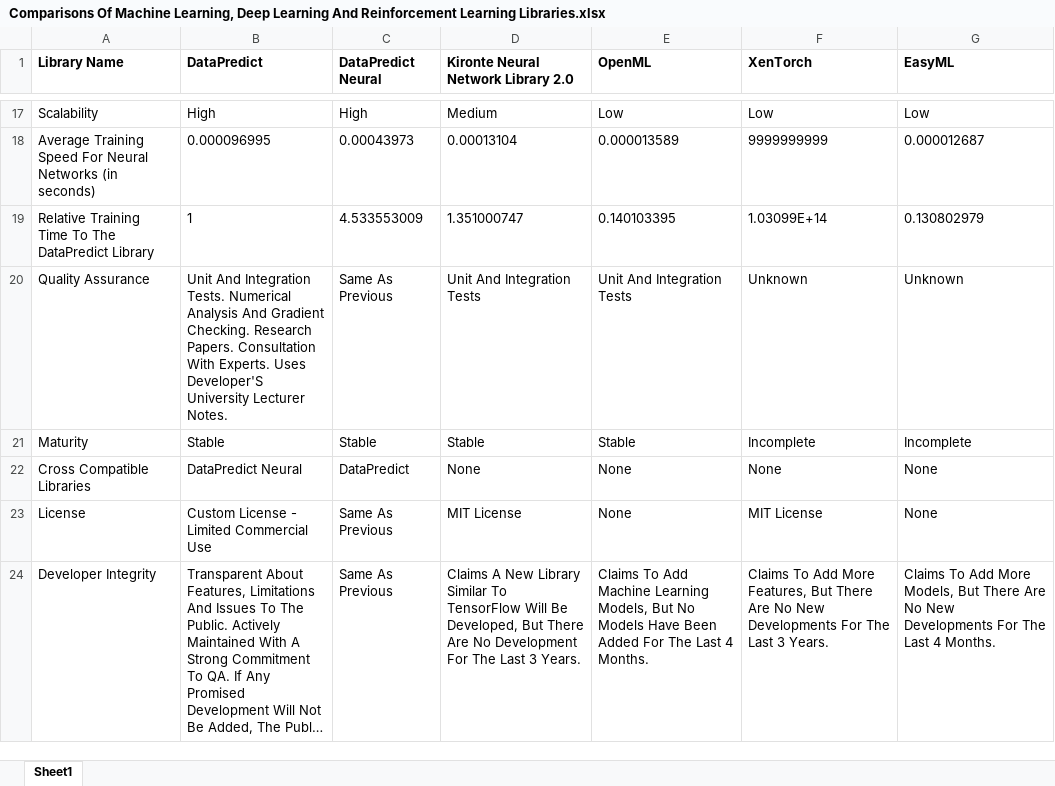
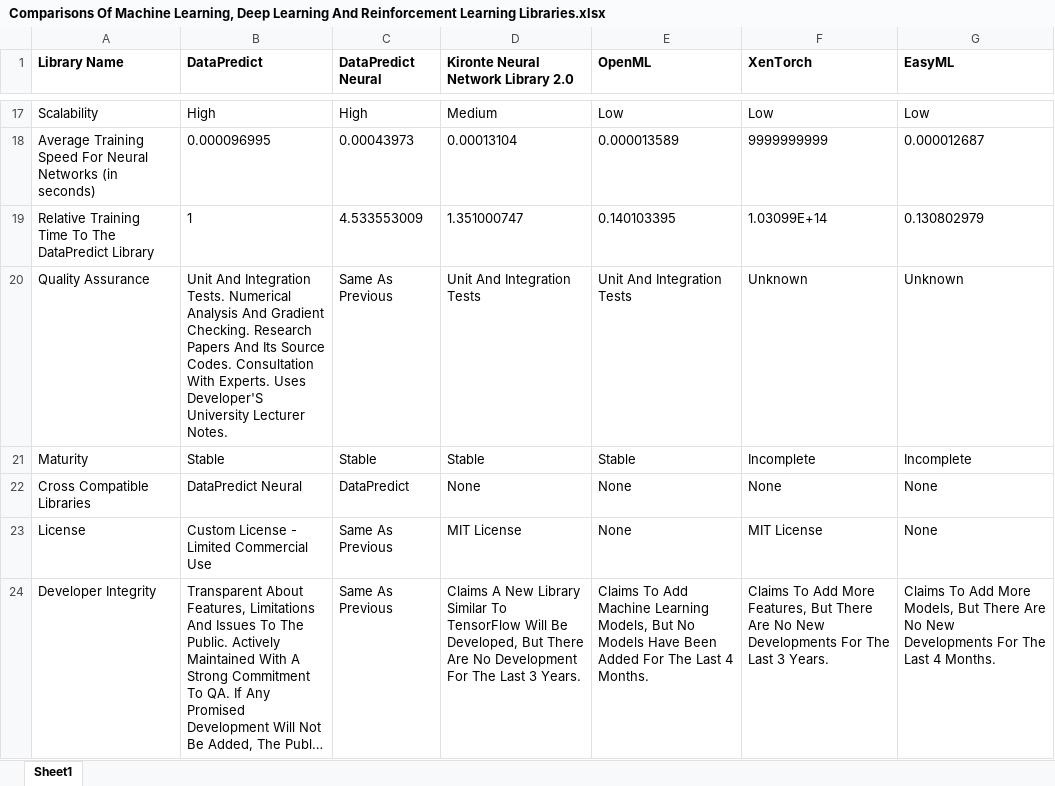
Before and after one commit to AqwamCreates/Software-Libraries-Comparisons, an Excel workbook: Comparisons Of Machine Learning, Deep Learning And Reinforcement Learning Libraries.xlsx, sheet Sheet1, drawn as a sheet; only a part is shown, gaps mark what is left out; long unchanged cells end in …; values as stored, in another font and other column widths than the file's, no borders; the diff names each change by its address in the sheet, - before the commit and + after, or states it on an @@ line.

Commit message:
Update Comparisons Of Machine Learning, Deep Learning And Reinforcement Learning Libraries.xlsx

```diff
--- a/Comparisons Of Machine Learning, Deep Learning And Reinforcement Learning Libraries.xlsx (sheet Sheet1)
+++ b/Comparisons Of Machine Learning, Deep Learning And Reinforcement Learning Libraries.xlsx (sheet Sheet1)
-B20 (DataPredict): …Checking. Research Papers. Consultation With…
+B20 (DataPredict): …Checking. Research Papers And Its Source Codes. Consultation With…
```
